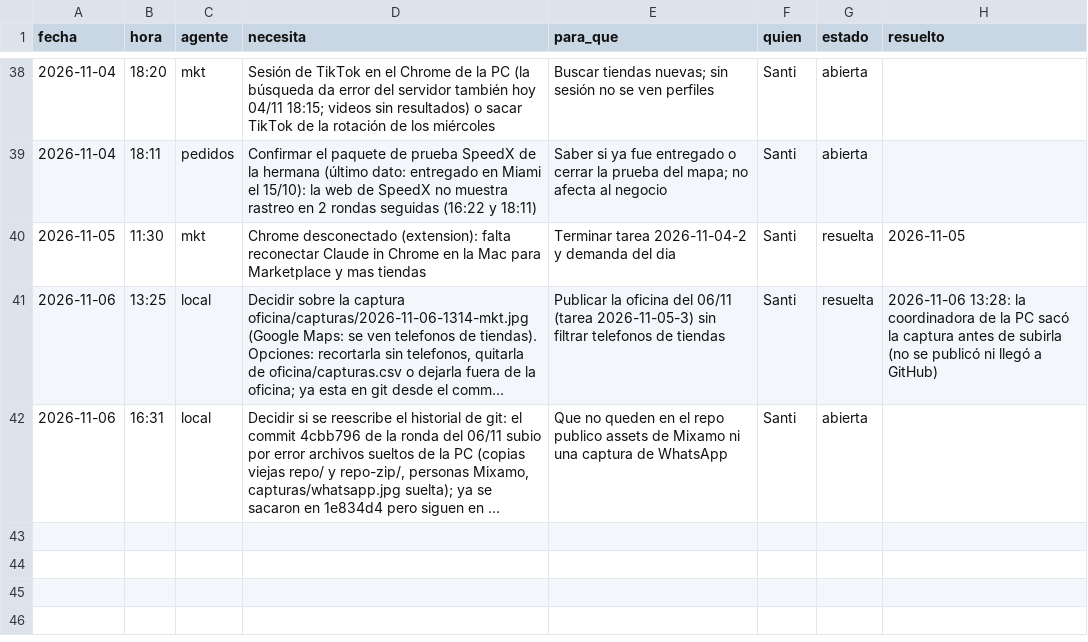
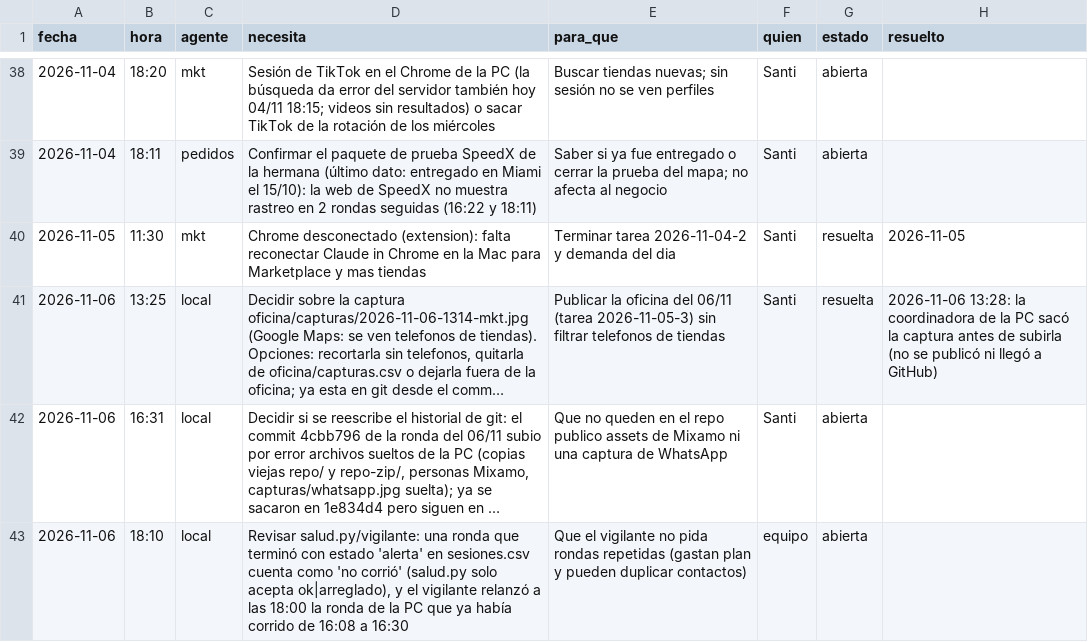
Before and after one commit to Santi491/Claude-, a CSV file: necesidades.csv, drawn as a sheet; only a part is shown, gaps mark what is left out; long unchanged cells end in …; the diff names each change by its address in the sheet, - before the commit and + after, or states it on an @@ line.

```diff
--- a/necesidades.csv
+++ b/necesidades.csv
+row 43: 2026-11-06 | 18:10 | local | Revisar salud.py/vigilante: una ronda que terminó con estado 'alerta' en sesiones.csv cuenta como 'no corrió' (salud.py solo acepta ok|arreglado), y el vigilante relanzó a las 18:00 la ronda de la PC que ya había corrido de 16:08 a 16:30 | Que el vigilante no pida rondas repetidas (gastan plan y pueden duplicar contactos) | equipo | abierta
```
Also changed, not shown: actividad.csv, sesiones.csv, 1 other file.
